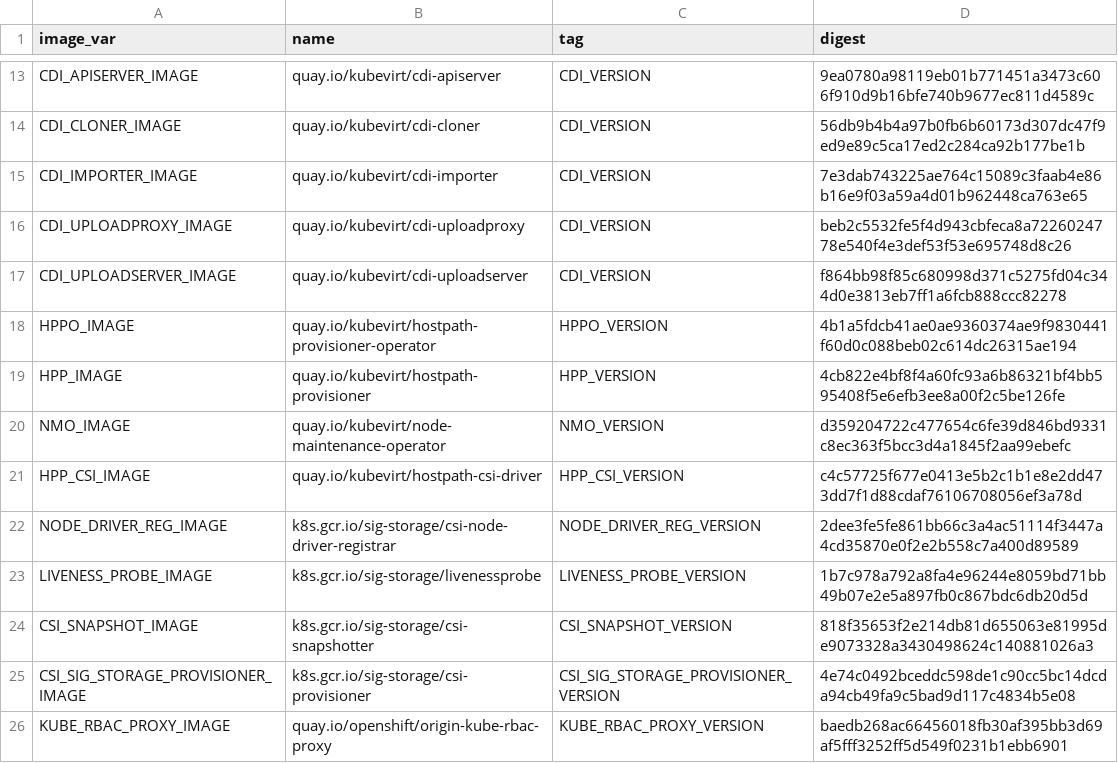
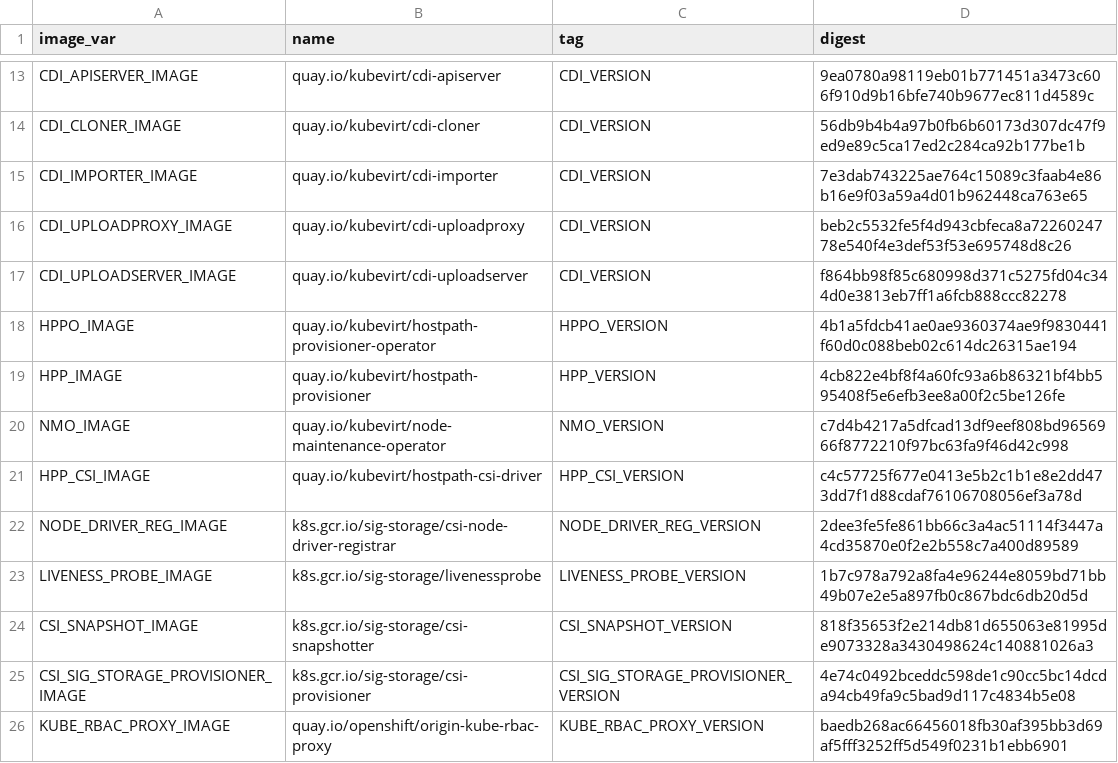
Before and after one commit to kubevirt/hyperconverged-cluster-operator, a CSV file: deploy/images.csv, drawn as a sheet; only a part is shown, gaps mark what is left out.

```diff
--- a/deploy/images.csv
+++ b/deploy/images.csv
@@ -19,3 +19,3 @@ HPPO_IMAGE,quay.io/kubevirt/hostpath-provisioner-operator,HPPO_VERSION,4b1a5fdcb
 HPP_IMAGE,quay.io/kubevirt/hostpath-provisioner,HPP_VERSION,4cb822e4bf8f4a60fc93a6b86321bf4bb595408f5e6efb3ee8a00f2c5be126fe
-NMO_IMAGE,quay.io/kubevirt/node-maintenance-operator,NMO_VERSION,d359204722c477654c6fe39d846bd9331c8ec363f5bcc3d4a1845f2aa99ebefc
+NMO_IMAGE,quay.io/kubevirt/node-maintenance-operator,NMO_VERSION,c7d4b4217a5dfcad13df9eef808bd9656966f8772210f97bc63fa9f46d42c998
 HPP_CSI_IMAGE,quay.io/kubevirt/hostpath-csi-driver,HPP_CSI_VERSION,c4c57725f677e0413e5b2c1b1e8e2dd473dd7f1d88cdaf76106708056ef3a78d
```
Also changed, not shown: 4 other files.
